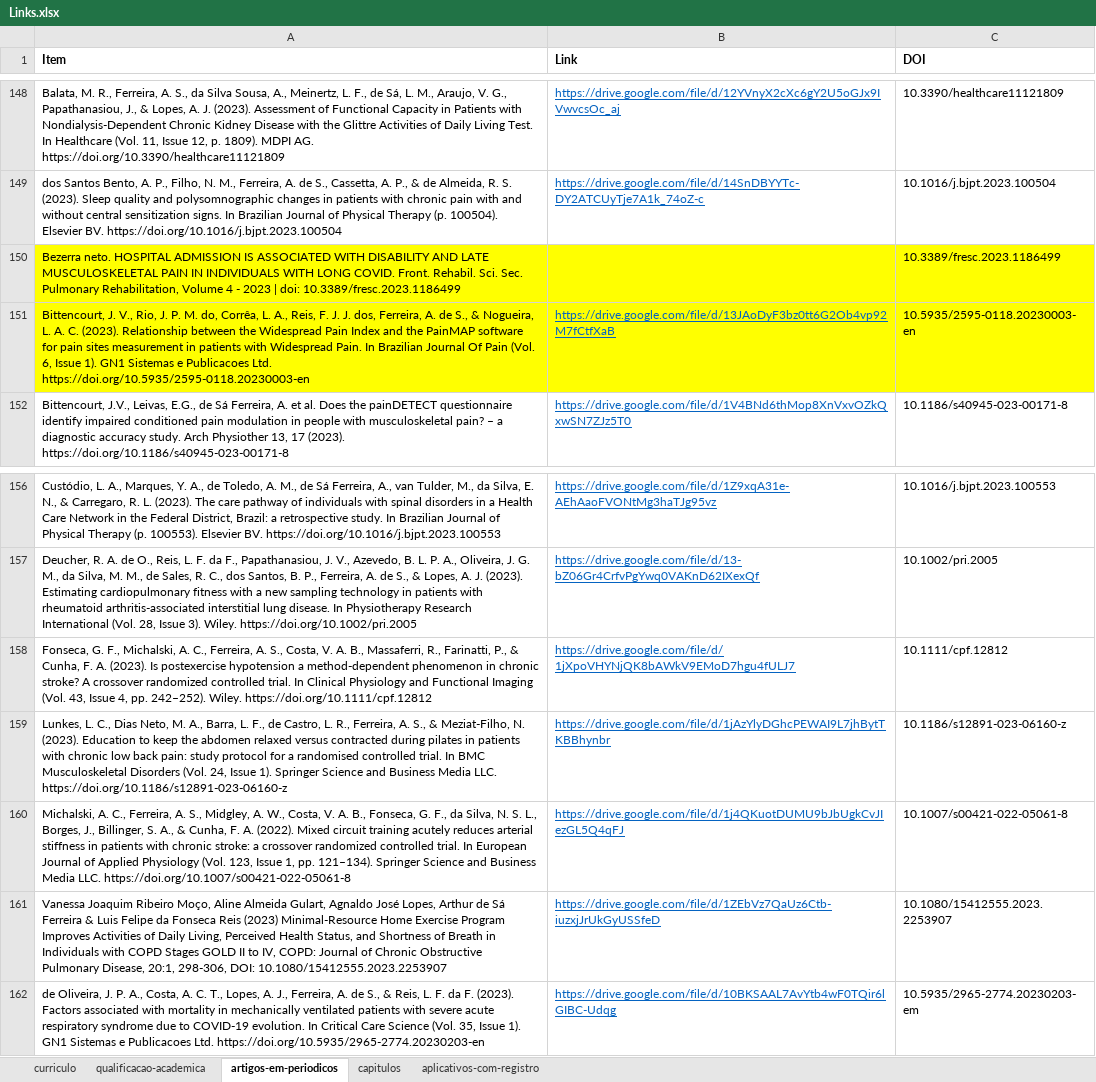
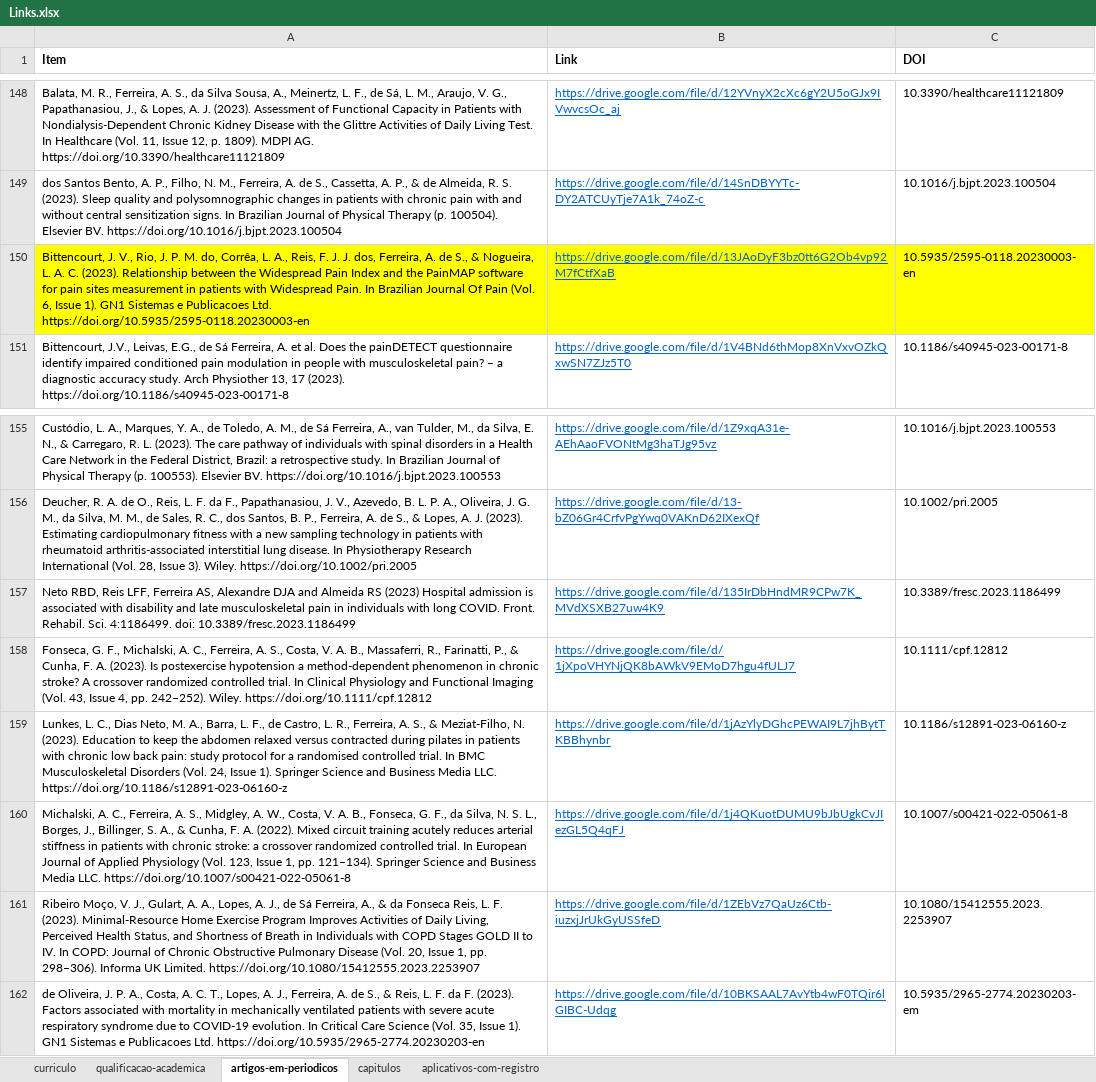
Before and after one commit to FerreiraAS/Ciencia-com-R-Consultoria, an Excel workbook: Links.xlsx, sheet artigos-em-periodicos, drawn as a sheet; only a part is shown, gaps mark what is left out; values as stored, in another font and other column widths than the file's, no borders; conditional formats not drawn; removed rows and columns are numbered as before the commit, all else as after; the diff names each change by its address in the sheet, - before the commit and + after, or states it on an @@ line.

```diff
--- a/Links.xlsx (sheet artigos-em-periodicos)
+++ b/Links.xlsx (sheet artigos-em-periodicos)
-row 150: Bezerra neto. HOSPITAL ADMISSION IS ASSOCIATED WITH DISABILITY AND LATE MUSCULOSKELETAL PAIN IN INDIVIDUALS WITH LONG COVID. Front. Rehabil. Sci. Sec. Pulmonary Rehabilitation, Volume 4 - 2023 | doi: 10.3389/fresc.2023.1186499 |  | 10.3389/fresc.2023.1186499
+row 157: Neto RBD, Reis LFF, Ferreira AS, Alexandre DJA and Almeida RS (2023) Hospital admission is associated with disability and late musculoskeletal pain in individuals with long COVID. Front. Rehabil. Sci. 4:1186499. doi: 10.3389/fresc.2023.1186499 | https://drive.google.com/file/d/135IrDbHndMR9CPw7K_MVdXSXB27uw4K9 | 10.3389/fresc.2023.1186499
-A161 (Item): Vanessa Joaquim Ribeiro Moço, Aline Almeida Gulart, Agnaldo José Lopes, Arthur de Sá Ferreira & Luis Felipe da Fonseca Reis (2023) Minimal-Resource Home Exercise Program Improves Activities of Daily Living, Perceived Health Status, and Shortness of Breath in Individuals with COPD Stages GOLD II to IV, COPD: Journal of Chronic Obstructive Pulmonary Disease, 20:1, 298-306, DOI: 10.1080/15412555.2023.2253907
+A161 (Item): Ribeiro Moço, V. J., Gulart, A. A., Lopes, A. J., de Sá Ferreira, A., & da Fonseca Reis, L. F. (2023). Minimal-Resource Home Exercise Program Improves Activities of Daily Living, Perceived Health Status, and Shortness of Breath in Individuals with COPD Stages GOLD II to IV. In COPD: Journal of Chronic Obstructive Pulmonary Disease (Vol. 20, Issue 1, pp. 298–306). Informa UK Limited. https://doi.org/10.1080/15412555.2023.2253907
```
Also changed, not shown: docs/Links.xlsx, 26 other files.
